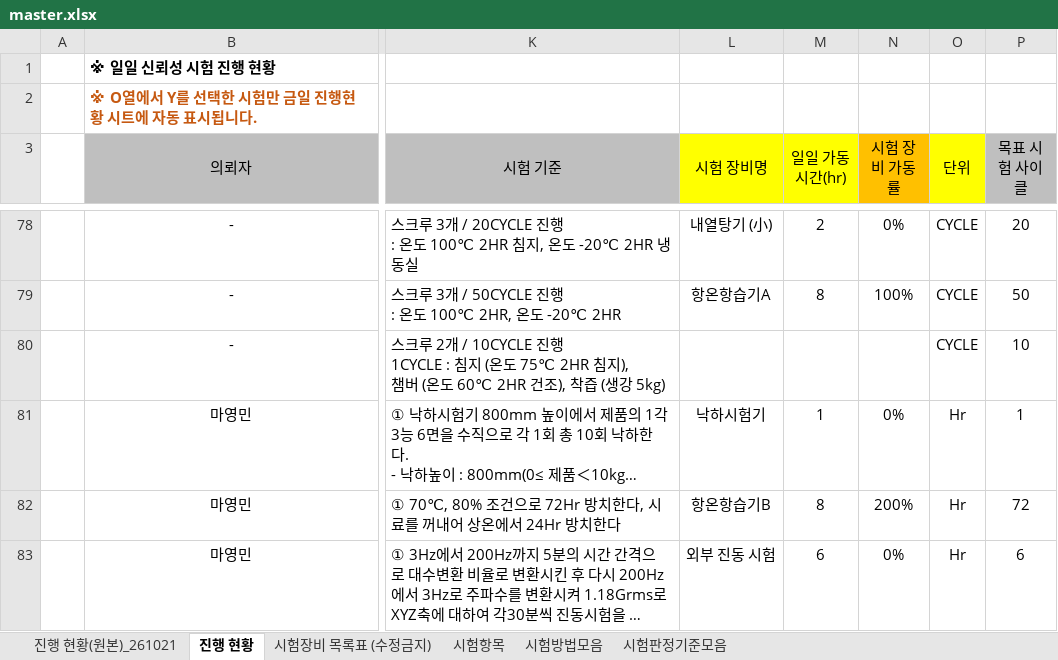
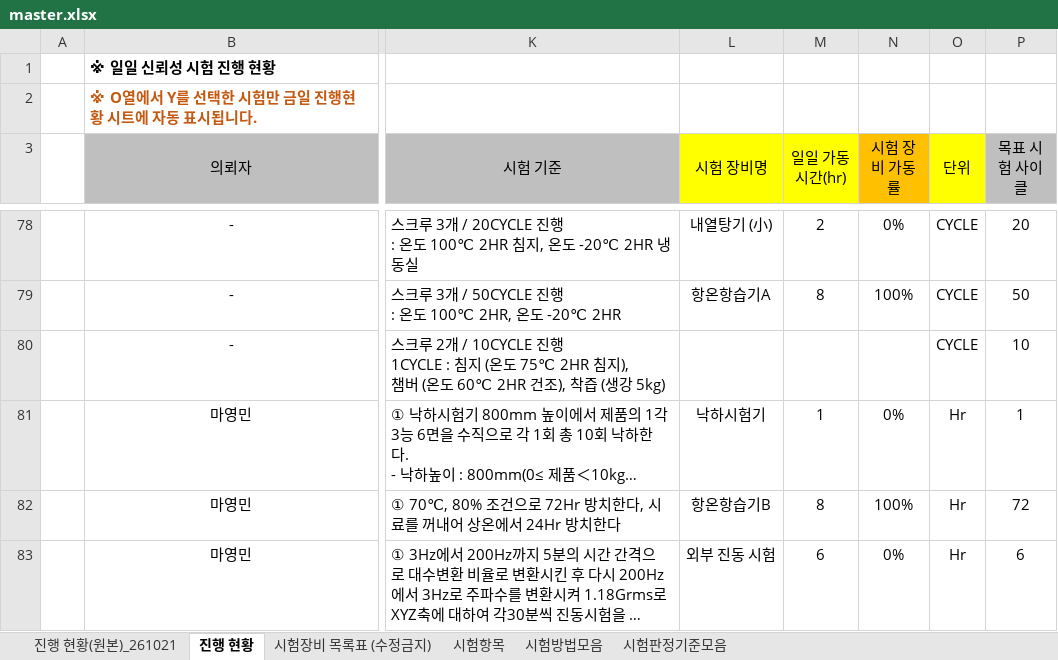
Before and after one commit to simjb23-oss/hurom-reliability, an Excel workbook: master.xlsx, sheet 진행 현황, drawn as a sheet; only a part is shown, gaps mark what is left out; long unchanged cells end in …; values as stored, in another font and other column widths than the file's, no borders; the diff covers the shown part only; the diff names each change by its address in the sheet, - before the commit and + after, or states it on an @@ line.

```diff
--- a/master.xlsx (sheet 진행 현황)
+++ b/master.xlsx (sheet 진행 현황)
-N82 (시험 장비 가동률): 200%
+N82 (시험 장비 가동률): 100%
```
Also changed, not shown: 17 edited cells elsewhere in this sheet, formulas that keep their value, 1 other file.
